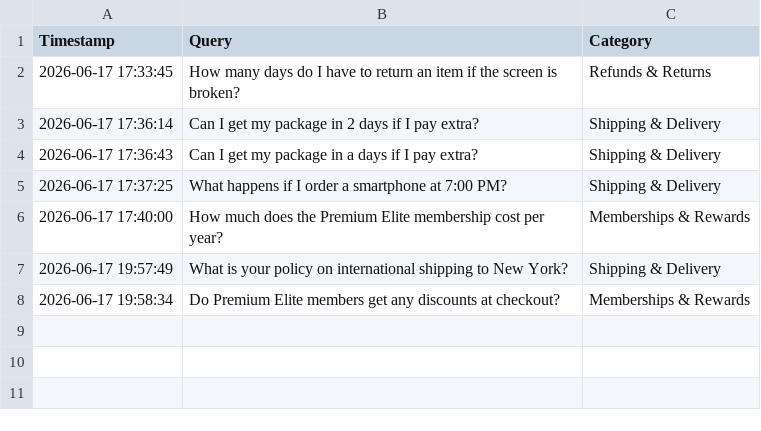
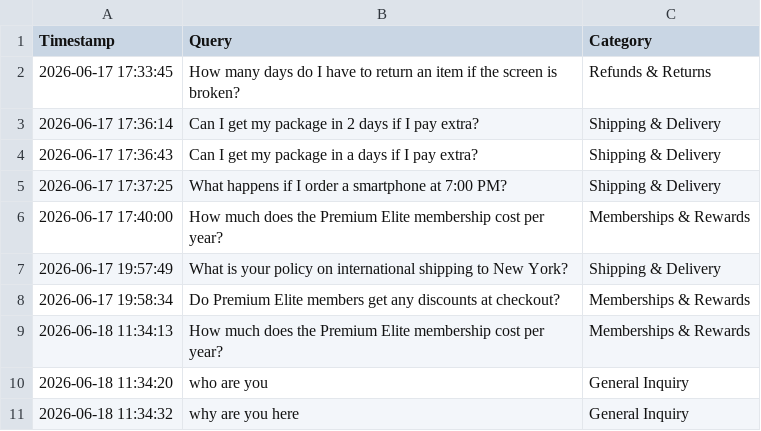
Before and after one commit to Anas1107s/Enterprise-Support-AI-Center-Executive-Analytics-Platform-RAG-, a CSV file: support_analytics_logs.csv, drawn as a sheet.

```diff
--- a/support_analytics_logs.csv
+++ b/support_analytics_logs.csv
@@ -8 +8,4 @@ Timestamp,Query,Category
 2026-06-17 19:58:34,Do Premium Elite members get any discounts at checkout?,Memberships & Rewards
+2026-06-18 11:34:13,How much does the Premium Elite membership cost per year?,Memberships & Rewards
+2026-06-18 11:34:20,who are you,General Inquiry
+2026-06-18 11:34:32,why are you here,General Inquiry
```
Also changed, not shown: 1 other file.
